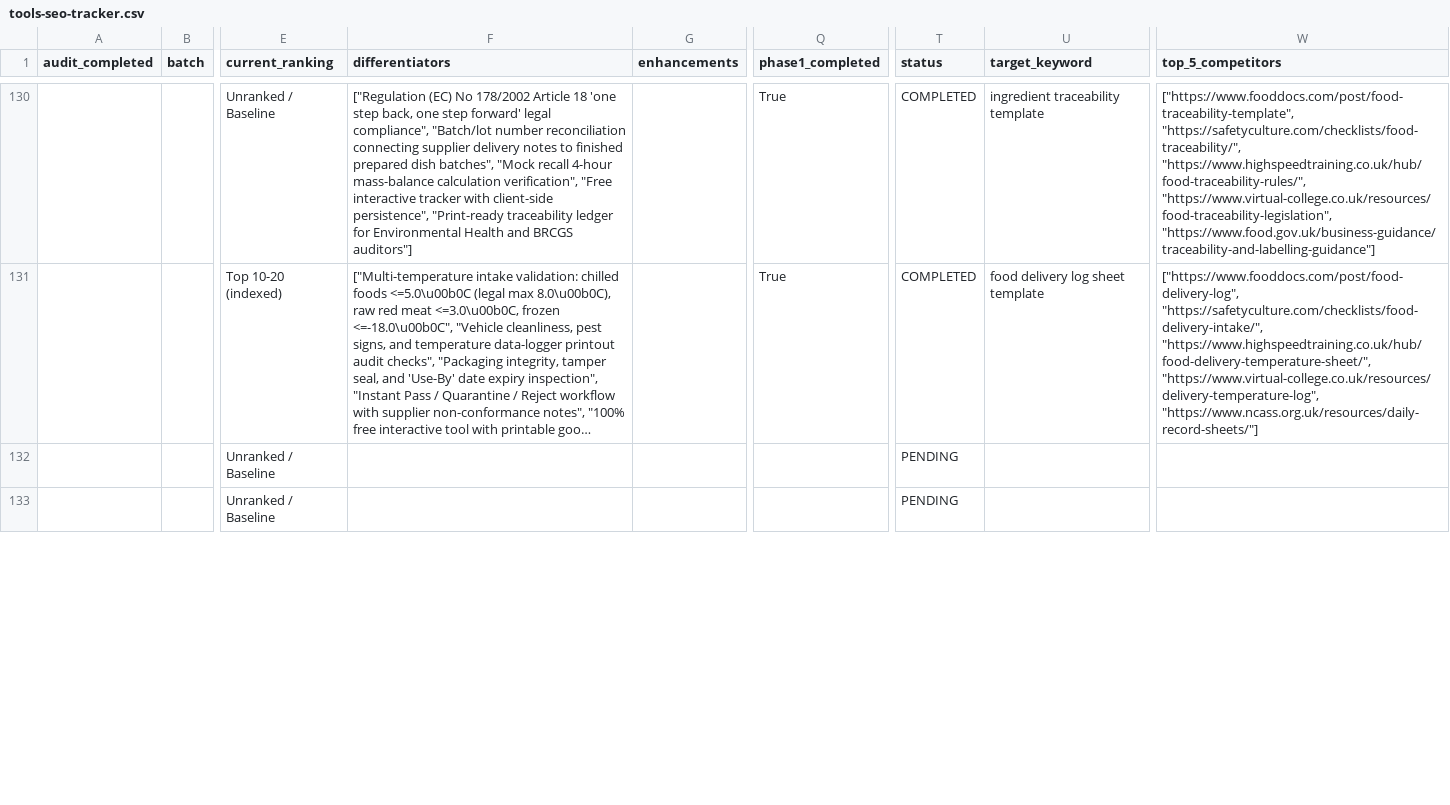
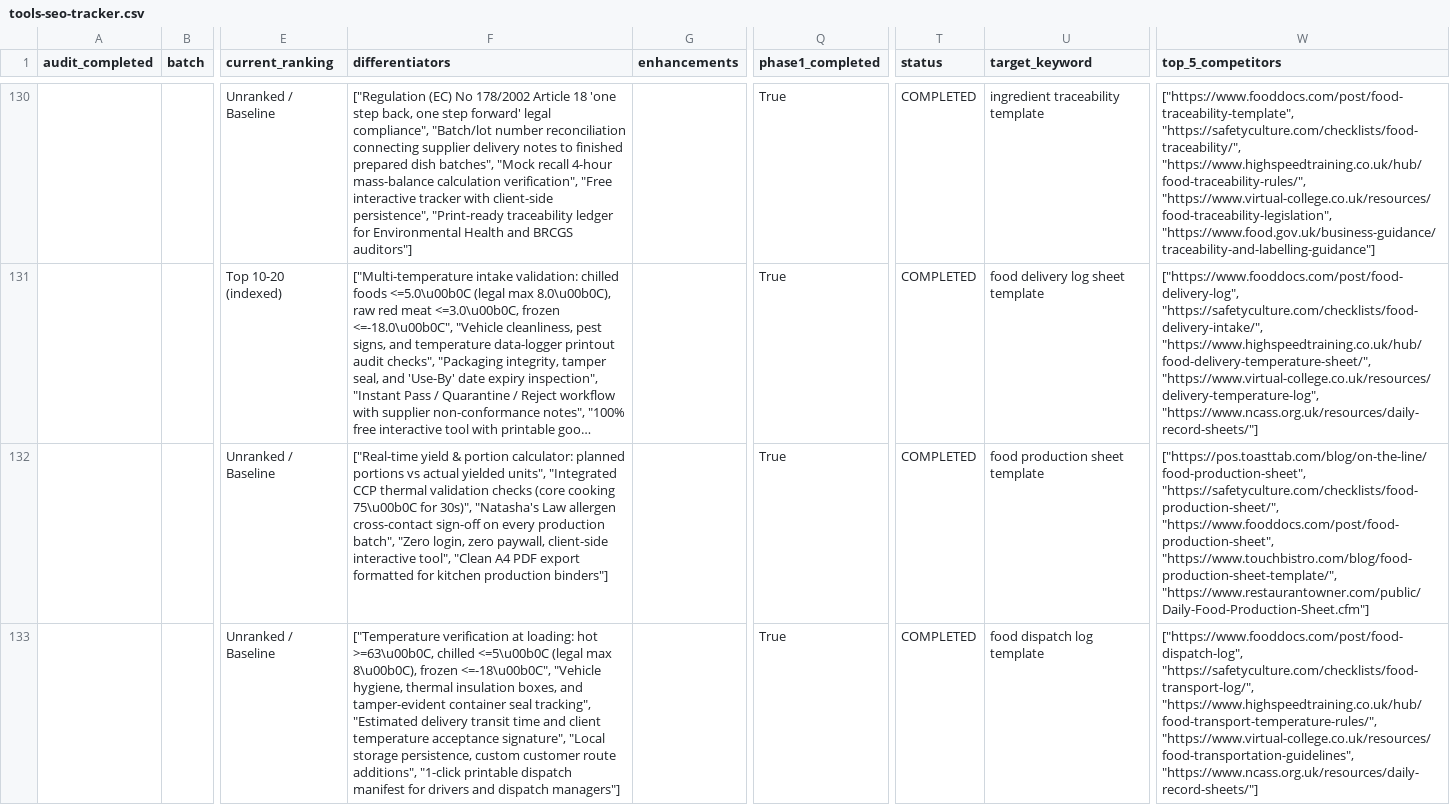
Before and after one commit to subhansaim047/saim, a CSV file: audit/tools-seo-tracker.csv, drawn as a sheet; only a part is shown, gaps mark what is left out; long unchanged cells end in …; the diff covers the shown part only; the diff names each change by its address in the sheet, - before the commit and + after, or states it on an @@ line.

Commit message:
feat(seo): complete Phase 1 Batch 27 (tools 131-135) food production sheet, dispatch log, hot holding log, CAPA template, and fridge layout poster

```diff
--- a/audit/tools-seo-tracker.csv
+++ b/audit/tools-seo-tracker.csv
-F132 (differentiators): (empty)
+F132 (differentiators): ["Real-time yield & portion calculator: planned portions vs actual yielded units", "Integrated CCP thermal validation checks (core cooking 75\u00b0C for 30s)", "Natasha's Law allergen cross-contact sign-off on every production batch", "Zero login, zero paywall, client-side interactive tool", "Clean A4 PDF export formatted for kitchen production binders"]
-Q132:Q133 (phase1_completed): (empty)
+Q132:Q133 (phase1_completed): True
-T132:T133 (status): PENDING
+T132:T133 (status): COMPLETED
-U132 (target_keyword): (empty)
+U132 (target_keyword): food production sheet template
-W132 (top_5_competitors): (empty)
+W132 (top_5_competitors): ["https://pos.toasttab.com/blog/on-the-line/food-production-sheet", "https://safetyculture.com/checklists/food-production-sheet/", "https://www.fooddocs.com/post/food-production-sheet", "https://www.touchbistro.com/blog/food-production-sheet-template/", "https://www.restaurantowner.com/public/Daily-Food-Production-Sheet.cfm"]
-F133 (differentiators): (empty)
+F133 (differentiators): ["Temperature verification at loading: hot >=63\u00b0C, chilled <=5\u00b0C (legal max 8\u00b0C), frozen <=-18\u00b0C", "Vehicle hygiene, thermal insulation boxes, and tamper-evident container seal tracking", "Estimated delivery transit time and client temperature acceptance signature", "Local storage persistence, custom customer route additions", "1-click printable dispatch manifest for drivers and dispatch managers"]
-U133 (target_keyword): (empty)
+U133 (target_keyword): food dispatch log template
-W133 (top_5_competitors): (empty)
+W133 (top_5_competitors): ["https://www.fooddocs.com/post/food-dispatch-log", "https://safetyculture.com/checklists/food-transport-log/", "https://www.highspeedtraining.co.uk/hub/food-transport-temperature-rules/", "https://www.virtual-college.co.uk/resources/food-transportation-guidelines", "https://www.ncass.org.uk/resources/daily-record-sheets/"]
```
Also changed, not shown: 15 edited cells elsewhere in this file, 5 other files.
